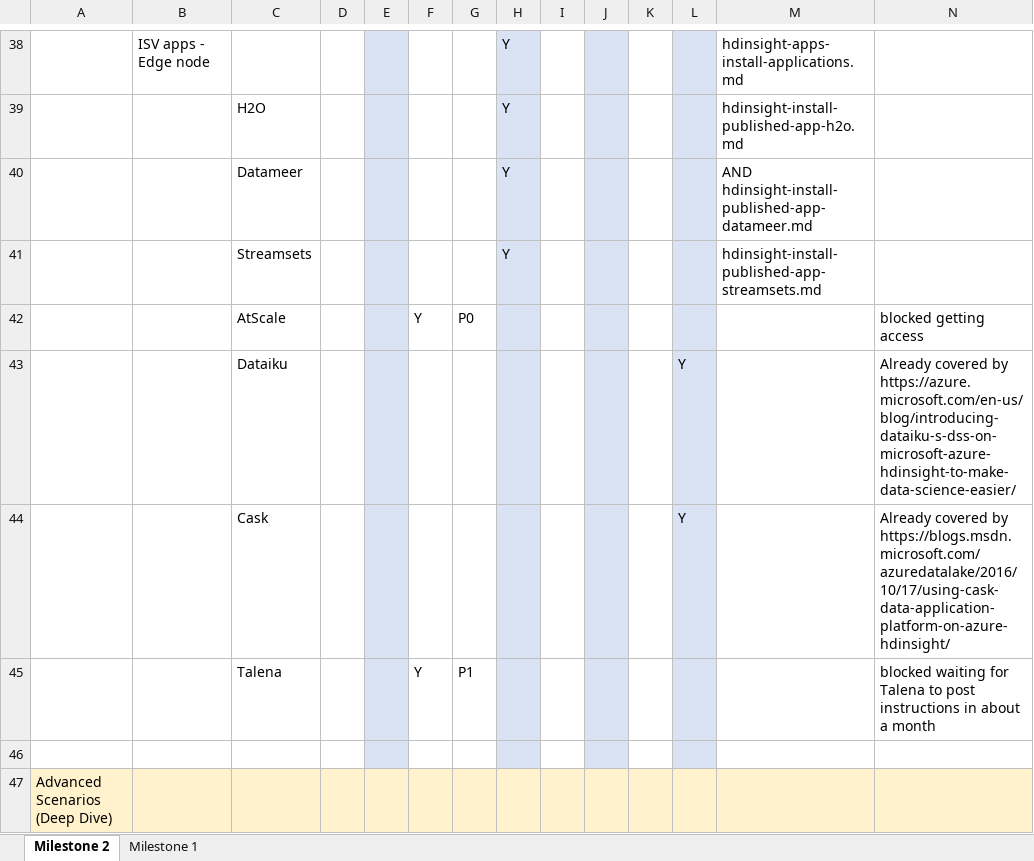
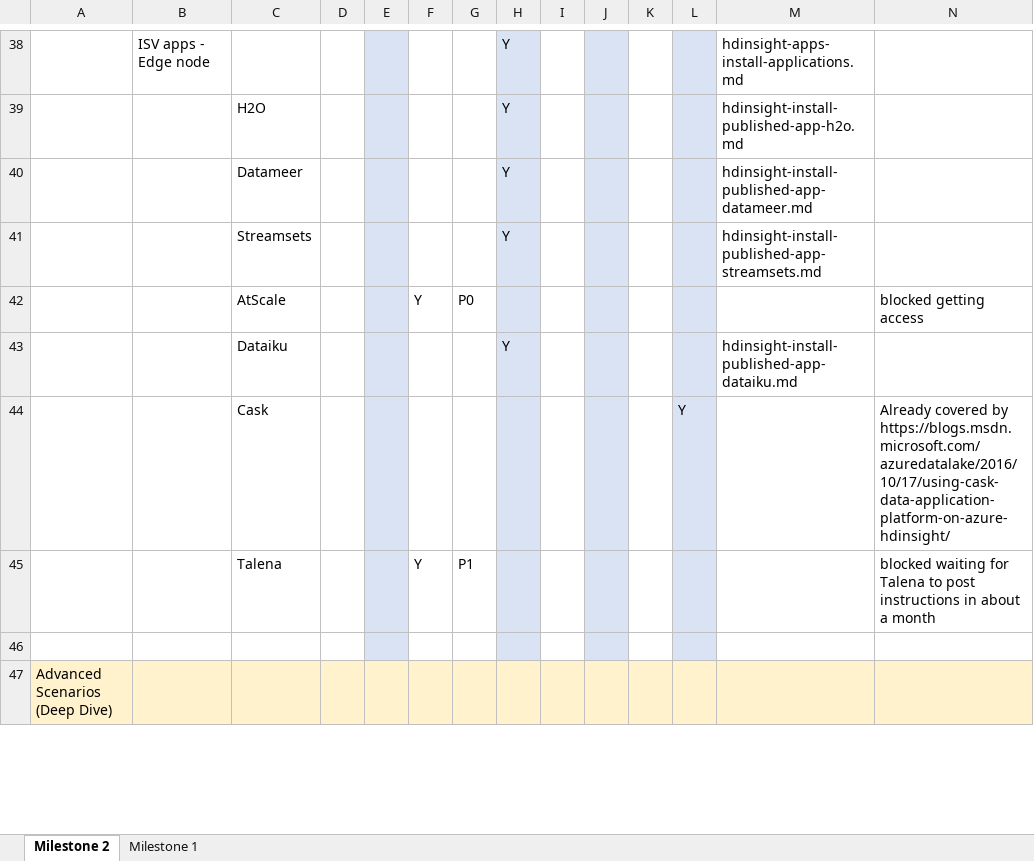
Before and after one commit to ZoinerTejada/hdinsight-docs, an Excel workbook: artifacts/project/HDInsight Dev Guide Status.xlsx, sheet Milestone 2, drawn as a sheet; only a part is shown, gaps mark what is left out; values as stored, in another font and other column widths than the file's, no borders; conditional formats not drawn; removed rows and columns are numbered as before the commit, all else as after; the diff covers the shown part only; the diff names each change by its address in the sheet, - before the commit and + after, or states it on an @@ line.

```diff
--- a/artifacts/project/HDInsight Dev Guide Status.xlsx (sheet Milestone 2)
+++ b/artifacts/project/HDInsight Dev Guide Status.xlsx (sheet Milestone 2)
-M40: AND hdinsight-install-published-app-datameer.md
+M40: hdinsight-install-published-app-datameer.md
-row 43:  |  | Dataiku |  |  |  |  |  |  |  |  | Y |  | Already covered by https://azure.microsoft.com/en-us/blog/introducing-dataiku-s-dss-on-microsoft-azure-hdinsight-to-make-data-science-easier/
+row 43:  |  | Dataiku |  |  |  |  | Y |  |  |  |  | hdinsight-install-published-app-dataiku.md
```
Also changed, not shown: 17 edited cells elsewhere in this sheet, sheet Milestone 1, 2 other files.
